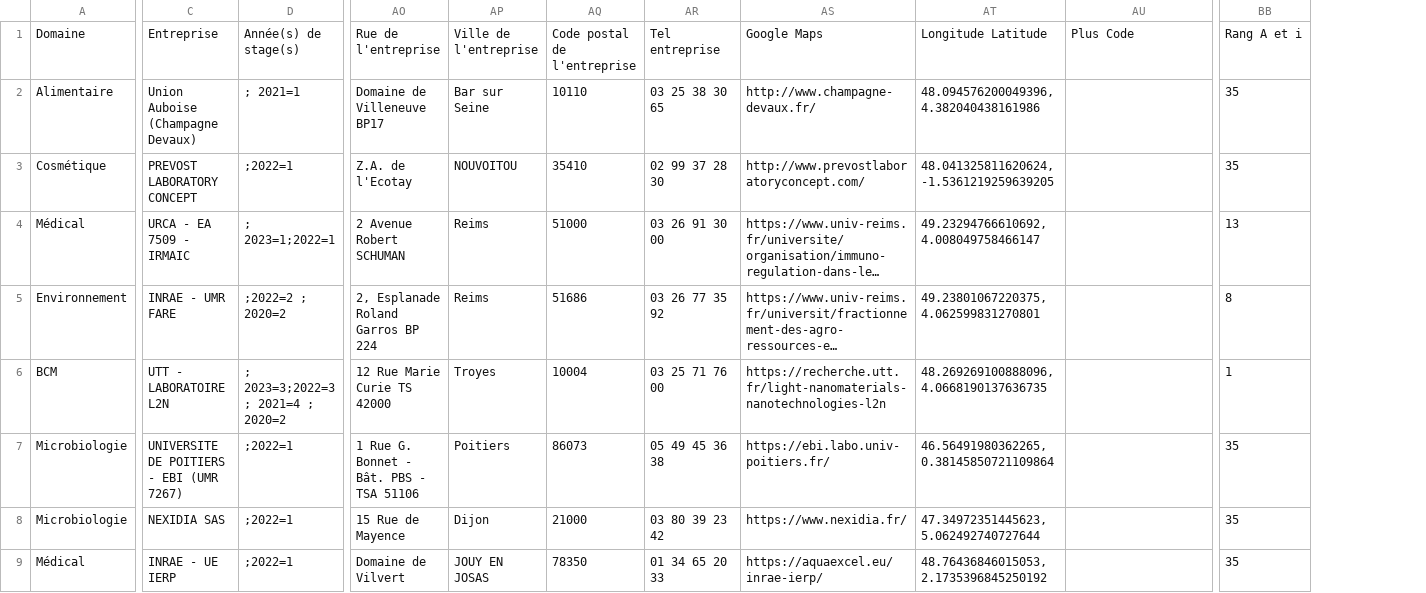
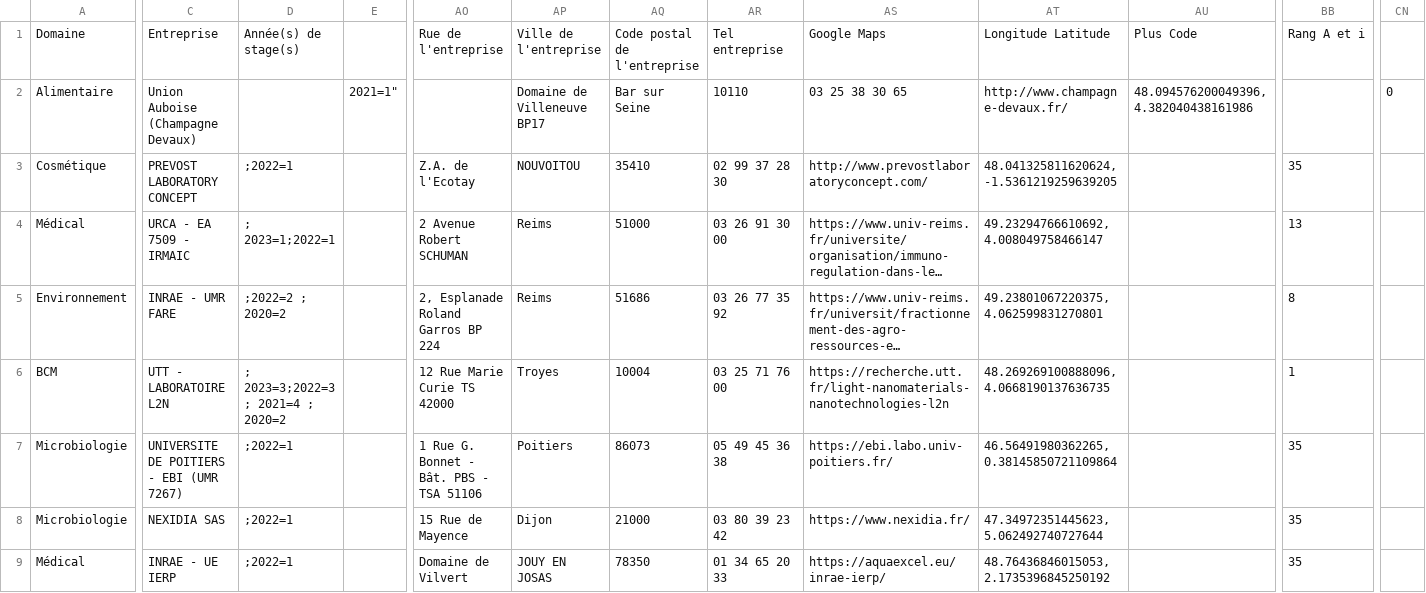
Before and after one commit to JLPruvost/Appli_Lieux_de_stages2, a CSV file: Entreprises_Complet2.csv, drawn as a sheet; only a part is shown, gaps mark what is left out; long unchanged cells end in …; the diff covers the shown part only; the diff names each change by its address in the sheet, - before the commit and + after, or states it on an @@ line.

Commit message:
Update Entreprises_Complet2.csv
test suppr " ligne 2

```diff
--- a/Entreprises_Complet2.csv
+++ b/Entreprises_Complet2.csv
+column E, row 2: 2021=1"
+column CN, row 2: 0
-D2: ; 2021=1
+D2: (empty)
-AO2: Domaine de Villeneuve BP17
+AO2: (empty)
-AP2: Bar sur Seine
+AP2: Domaine de Villeneuve BP17
-AQ2: 10110
+AQ2: Bar sur Seine
-AR2: 03 25 38 30 65
+AR2: 10110
-AS2: http://www.champagne-devaux.fr/
+AS2: 03 25 38 30 65
-AT2: 48.094576200049396, 4.382040438161986
+AT2: http://www.champagne-devaux.fr/
-AU2: (empty)
+AU2: 48.094576200049396, 4.382040438161986
-BB2: 35
+BB2: (empty)
```
Also changed, not shown: 1 removed column and 11 edited cells elsewhere in this file.
